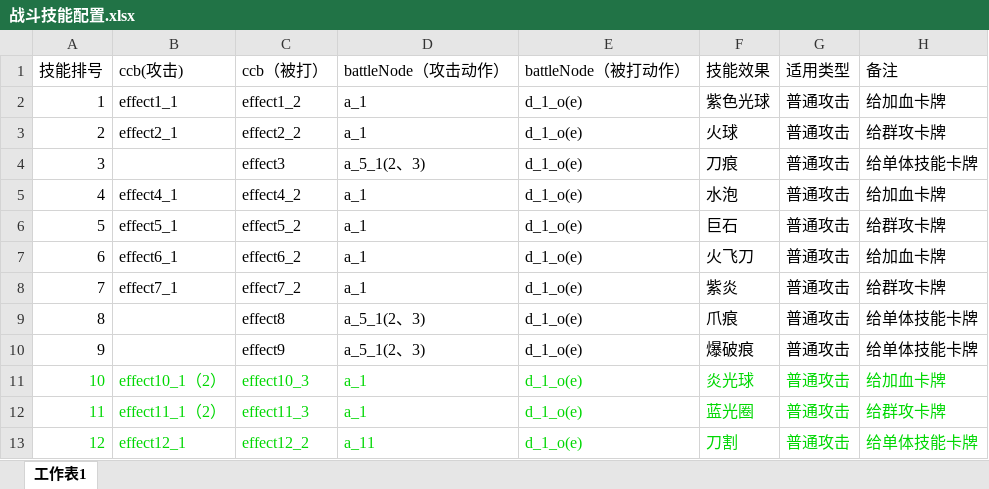
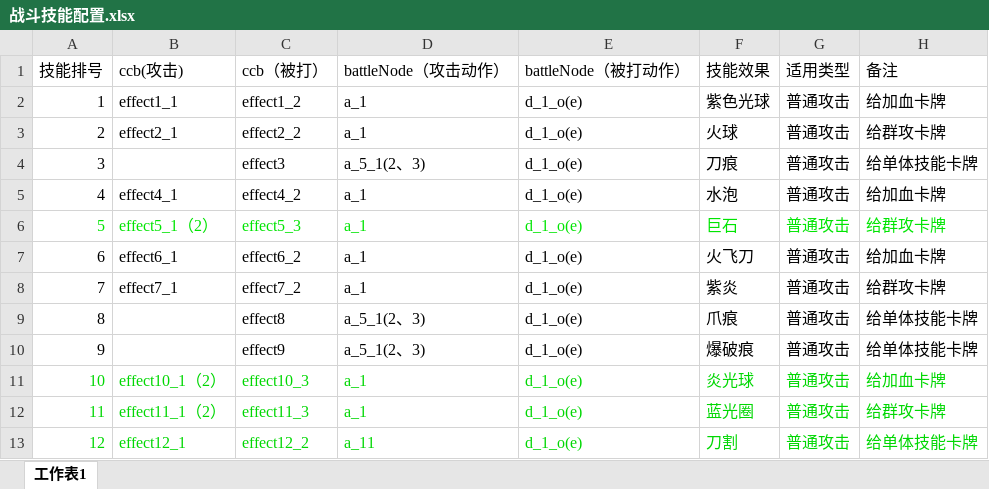
Before and after one commit to leasuregame/magpie, an Excel workbook: client/doc/战斗技能配置.xlsx, sheet 工作表1, drawn as a sheet; only a part is shown; values as stored, in another font and other column widths than the file's, no borders; the diff names each change by its address in the sheet, - before the commit and + after, or states it on an @@ line.

```diff
--- a/client/doc/战斗技能配置.xlsx (sheet 工作表1)
+++ b/client/doc/战斗技能配置.xlsx (sheet 工作表1)
-A6:H6 text colour: black
+A6:H6 text colour: #00E502
-B6 (ccb(攻击)): effect5_1
+B6 (ccb(攻击)): effect5_1（2）
-C6 (ccb（被打）): effect5_2
+C6 (ccb（被打）): effect5_3
```
Also changed, not shown: client/doc/特效名替换备注.xlsx, 10 other files.
